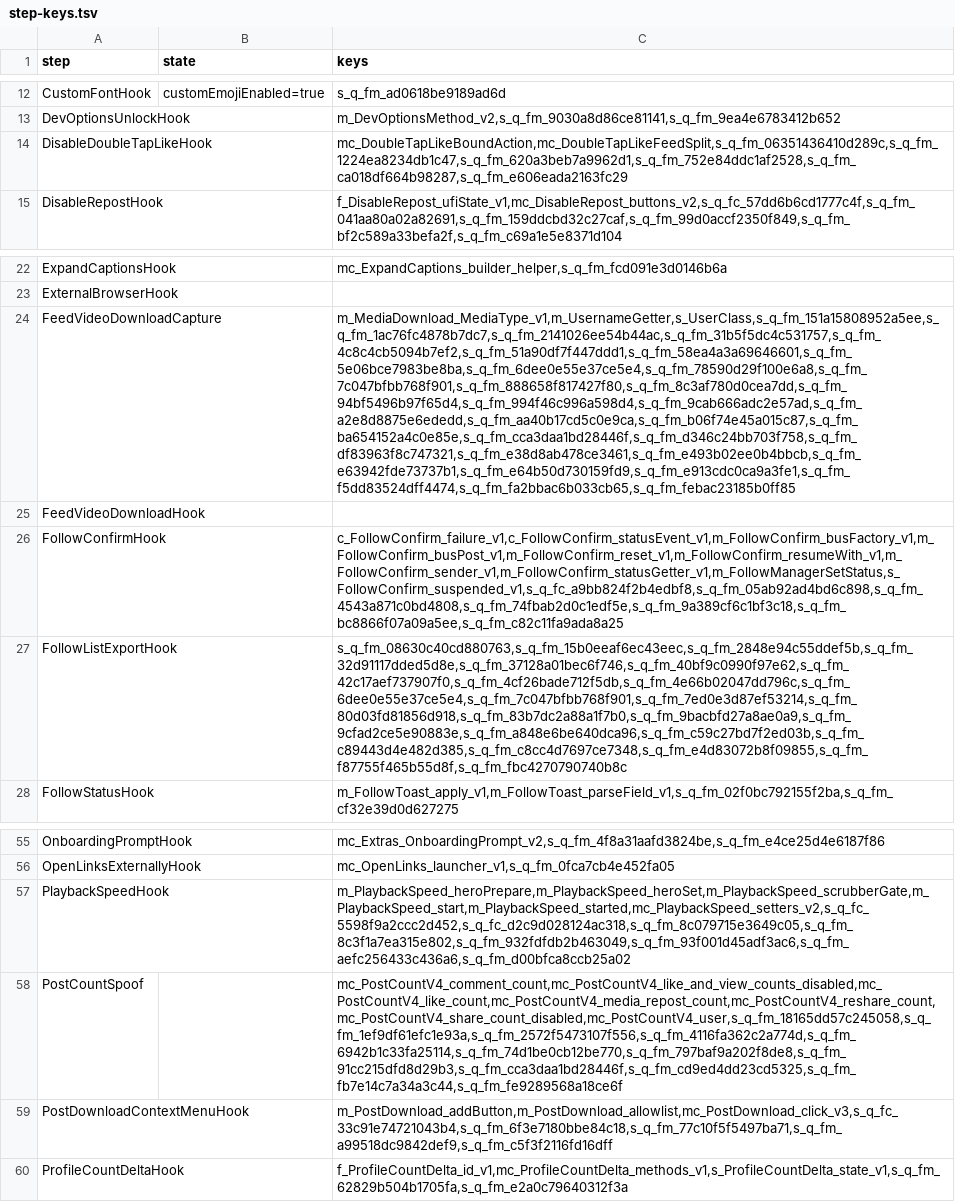
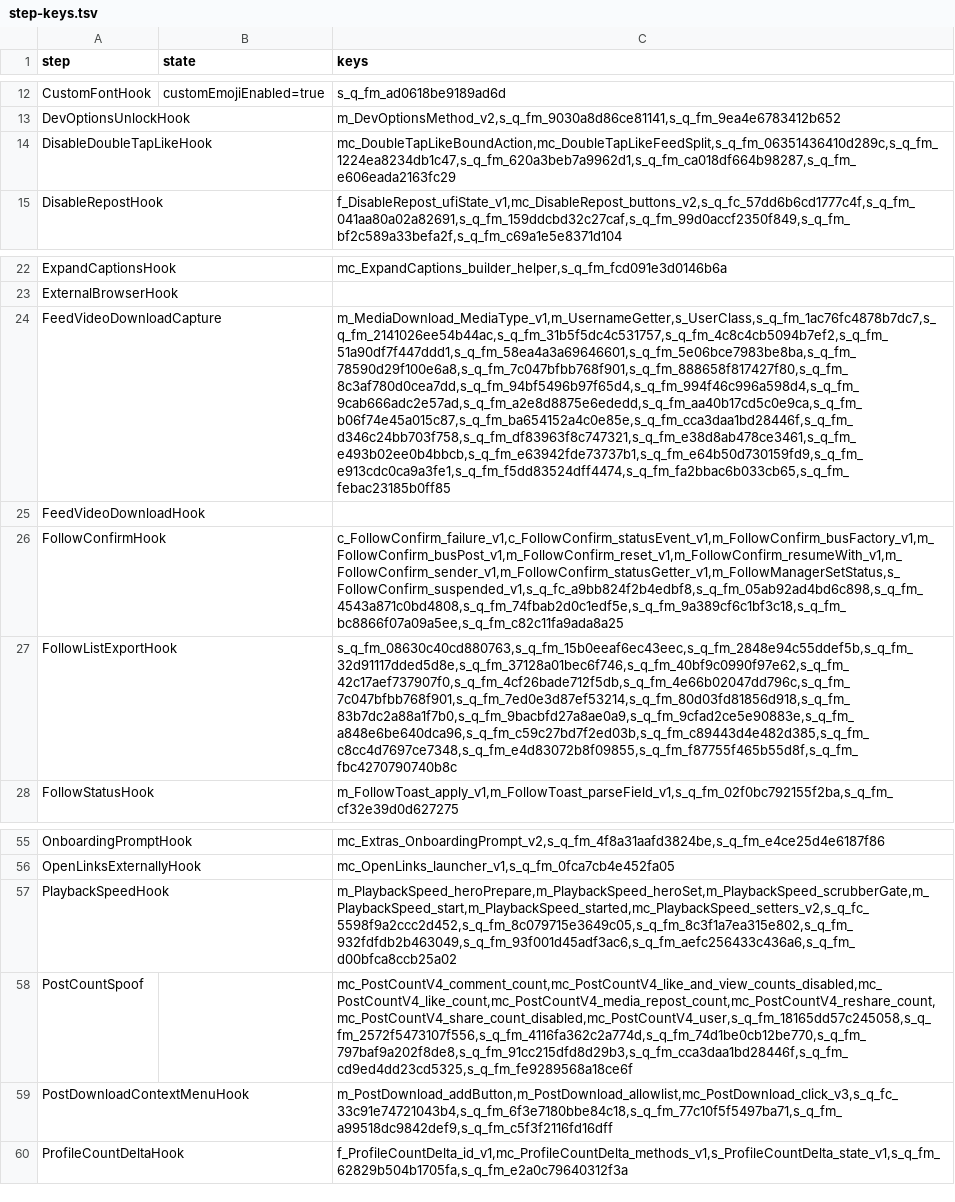
Before and after one commit to LumixCode/InstaEclipse, a TSV file: app/src/main/assets/dexkit/step-keys.tsv, drawn as a sheet; only a part is shown, gaps mark what is left out; the diff names each change by its address in the sheet, - before the commit and + after, or states it on an @@ line.

```diff
--- a/app/src/main/assets/dexkit/step-keys.tsv
+++ b/app/src/main/assets/dexkit/step-keys.tsv
-C14 (keys): mc_DoubleTapLikeBoundAction,mc_DoubleTapLikeFeedSplit,s_q_fm_06351436410d289c,s_q_fm_1224ea8234db1c47,s_q_fm_620a3beb7a9962d1,s_q_fm_752e84ddc1af2528,s_q_fm_ca018df664b98287,s_q_fm_e606eada2163fc29
+C14 (keys): mc_DoubleTapLikeBoundAction,mc_DoubleTapLikeFeedSplit,s_q_fm_06351436410d289c,s_q_fm_1224ea8234db1c47,s_q_fm_620a3beb7a9962d1,s_q_fm_ca018df664b98287,s_q_fm_e606eada2163fc29
-C24 (keys): m_MediaDownload_MediaType_v1,m_UsernameGetter,s_UserClass,s_q_fm_151a15808952a5ee,s_q_fm_1ac76fc4878b7dc7,s_q_fm_2141026ee54b44ac,s_q_fm_31b5f5dc4c531757,s_q_fm_4c8c4cb5094b7ef2,s_q_fm_51a90df7f447ddd1,s_q_fm_58ea4a3a69646601,s_q_fm_5e06bce7983be8ba,s_q_fm_6dee0e55e37ce5e4,s_q_fm_78590d29f100e6a8,s_q_fm_7c047bfbb768f901,s_q_fm_888658f817427f80,s_q_fm_8c3af780d0cea7dd,s_q_fm_94bf5496b97f65d4,s_q_fm_994f46c996a598d4,s_q_fm_9cab666adc2e57ad,s_q_fm_a2e8d8875e6ededd,s_q_fm_aa40b17cd5c0e9ca,s_q_fm_b06f74e45a015c87,s_q_fm_ba654152a4c0e85e,s_q_fm_cca3daa1bd28446f,s_q_fm_d346c24bb703f758,s_q_fm_df83963f8c747321,s_q_fm_e38d8ab478ce3461,s_q_fm_e493b02ee0b4bbcb,s_q_fm_e63942fde73737b1,s_q_fm_e64b50d730159fd9,s_q_fm_e913cdc0ca9a3fe1,s_q_fm_f5dd83524dff4474,s_q_fm_fa2bbac6b033cb65,s_q_fm_febac23185b0ff85
+C24 (keys): m_MediaDownload_MediaType_v1,m_UsernameGetter,s_UserClass,s_q_fm_1ac76fc4878b7dc7,s_q_fm_2141026ee54b44ac,s_q_fm_31b5f5dc4c531757,s_q_fm_4c8c4cb5094b7ef2,s_q_fm_51a90df7f447ddd1,s_q_fm_58ea4a3a69646601,s_q_fm_5e06bce7983be8ba,s_q_fm_78590d29f100e6a8,s_q_fm_7c047bfbb768f901,s_q_fm_888658f817427f80,s_q_fm_8c3af780d0cea7dd,s_q_fm_94bf5496b97f65d4,s_q_fm_994f46c996a598d4,s_q_fm_9cab666adc2e57ad,s_q_fm_a2e8d8875e6ededd,s_q_fm_aa40b17cd5c0e9ca,s_q_fm_b06f74e45a015c87,s_q_fm_ba654152a4c0e85e,s_q_fm_cca3daa1bd28446f,s_q_fm_d346c24bb703f758,s_q_fm_df83963f8c747321,s_q_fm_e38d8ab478ce3461,s_q_fm_e493b02ee0b4bbcb,s_q_fm_e63942fde73737b1,s_q_fm_e64b50d730159fd9,s_q_fm_e913cdc0ca9a3fe1,s_q_fm_f5dd83524dff4474,s_q_fm_fa2bbac6b033cb65,s_q_fm_febac23185b0ff85
-C27 (keys): s_q_fm_08630c40cd880763,s_q_fm_15b0eeaf6ec43eec,s_q_fm_2848e94c55ddef5b,s_q_fm_32d91117dded5d8e,s_q_fm_37128a01bec6f746,s_q_fm_40bf9c0990f97e62,s_q_fm_42c17aef737907f0,s_q_fm_4cf26bade712f5db,s_q_fm_4e66b02047dd796c,s_q_fm_6dee0e55e37ce5e4,s_q_fm_7c047bfbb768f901,s_q_fm_7ed0e3d87ef53214,s_q_fm_80d03fd81856d918,s_q_fm_83b7dc2a88a1f7b0,s_q_fm_9bacbfd27a8ae0a9,s_q_fm_9cfad2ce5e90883e,s_q_fm_a848e6be640dca96,s_q_fm_c59c27bd7f2ed03b,s_q_fm_c89443d4e482d385,s_q_fm_c8cc4d7697ce7348,s_q_fm_e4d83072b8f09855,s_q_fm_f87755f465b55d8f,s_q_fm_fbc4270790740b8c
+C27 (keys): s_q_fm_08630c40cd880763,s_q_fm_15b0eeaf6ec43eec,s_q_fm_2848e94c55ddef5b,s_q_fm_32d91117dded5d8e,s_q_fm_37128a01bec6f746,s_q_fm_40bf9c0990f97e62,s_q_fm_42c17aef737907f0,s_q_fm_4cf26bade712f5db,s_q_fm_4e66b02047dd796c,s_q_fm_7c047bfbb768f901,s_q_fm_7ed0e3d87ef53214,s_q_fm_80d03fd81856d918,s_q_fm_83b7dc2a88a1f7b0,s_q_fm_9bacbfd27a8ae0a9,s_q_fm_9cfad2ce5e90883e,s_q_fm_a848e6be640dca96,s_q_fm_c59c27bd7f2ed03b,s_q_fm_c89443d4e482d385,s_q_fm_c8cc4d7697ce7348,s_q_fm_e4d83072b8f09855,s_q_fm_f87755f465b55d8f,s_q_fm_fbc4270790740b8c
-C57 (keys): m_PlaybackSpeed_heroPrepare,m_PlaybackSpeed_heroSet,m_PlaybackSpeed_scrubberGate,m_PlaybackSpeed_start,m_PlaybackSpeed_started,mc_PlaybackSpeed_setters_v2,s_q_fc_5598f9a2ccc2d452,s_q_fc_d2c9d028124ac318,s_q_fm_8c079715e3649c05,s_q_fm_8c3f1a7ea315e802,s_q_fm_932fdfdb2b463049,s_q_fm_93f001d45adf3ac6,s_q_fm_aefc256433c436a6,s_q_fm_d00bfca8ccb25a02
+C57 (keys): m_PlaybackSpeed_heroPrepare,m_PlaybackSpeed_heroSet,m_PlaybackSpeed_scrubberGate,m_PlaybackSpeed_start,m_PlaybackSpeed_started,mc_PlaybackSpeed_setters_v2,s_q_fc_5598f9a2ccc2d452,s_q_fm_8c079715e3649c05,s_q_fm_8c3f1a7ea315e802,s_q_fm_932fdfdb2b463049,s_q_fm_93f001d45adf3ac6,s_q_fm_aefc256433c436a6,s_q_fm_d00bfca8ccb25a02
-C58 (keys): mc_PostCountV4_comment_count,mc_PostCountV4_like_and_view_counts_disabled,mc_PostCountV4_like_count,mc_PostCountV4_media_repost_count,mc_PostCountV4_reshare_count,mc_PostCountV4_share_count_disabled,mc_PostCountV4_user,s_q_fm_18165dd57c245058,s_q_fm_1ef9df61efc1e93a,s_q_fm_2572f5473107f556,s_q_fm_4116fa362c2a774d,s_q_fm_6942b1c33fa25114,s_q_fm_74d1be0cb12be770,s_q_fm_797baf9a202f8de8,s_q_fm_91cc215dfd8d29b3,s_q_fm_cca3daa1bd28446f,s_q_fm_cd9ed4dd23cd5325,s_q_fm_fb7e14c7a34a3c44,s_q_fm_fe9289568a18ce6f
+C58 (keys): mc_PostCountV4_comment_count,mc_PostCountV4_like_and_view_counts_disabled,mc_PostCountV4_like_count,mc_PostCountV4_media_repost_count,mc_PostCountV4_reshare_count,mc_PostCountV4_share_count_disabled,mc_PostCountV4_user,s_q_fm_18165dd57c245058,s_q_fm_2572f5473107f556,s_q_fm_4116fa362c2a774d,s_q_fm_74d1be0cb12be770,s_q_fm_797baf9a202f8de8,s_q_fm_91cc215dfd8d29b3,s_q_fm_cca3daa1bd28446f,s_q_fm_cd9ed4dd23cd5325,s_q_fm_fe9289568a18ce6f
```
